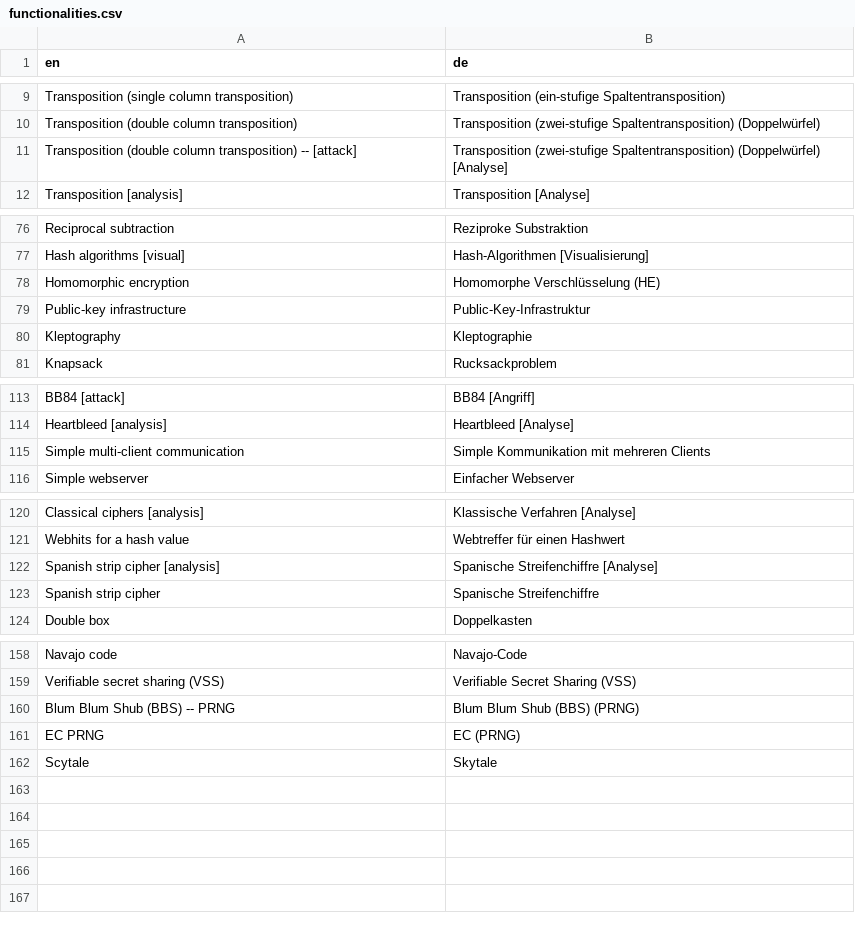
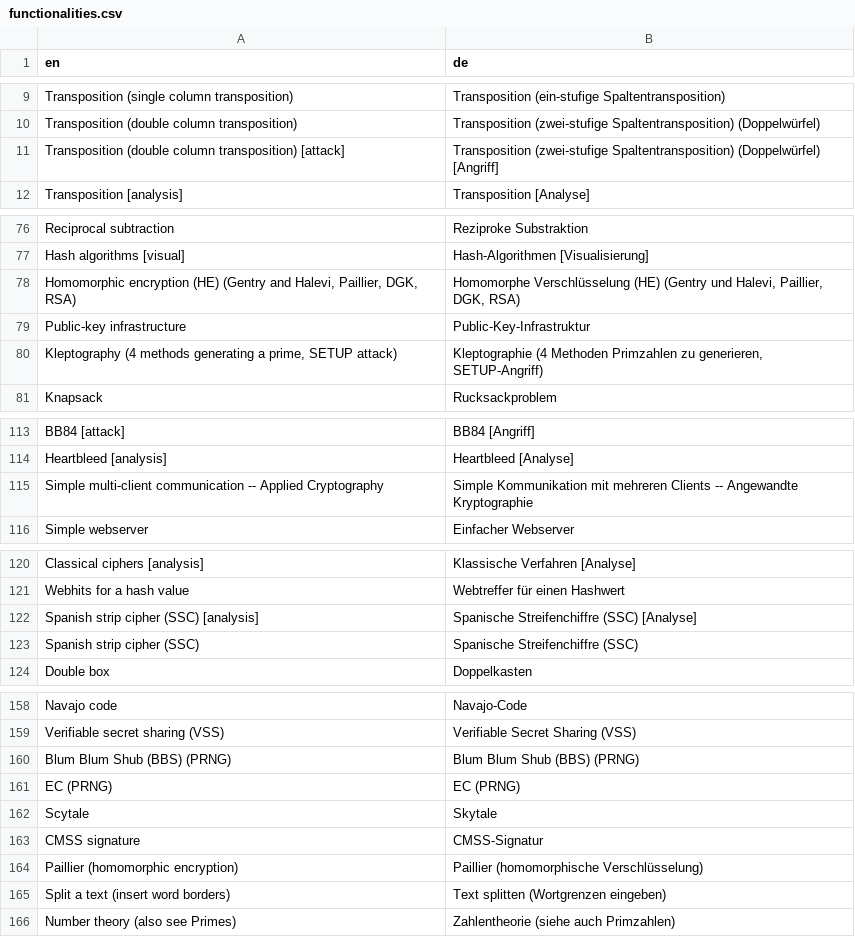
Before and after one commit to simlei/org.cryptool.functionlist, a CSV file: ws-static/data/functionalities.csv, drawn as a sheet; only a part is shown, gaps mark what is left out; the diff covers the shown part only.

```diff
--- a/ws-static/data/functionalities.csv
+++ b/ws-static/data/functionalities.csv
@@ -10,3 +10,3 @@ Transposition (single column transposition);Transposition (ein-stufige Spaltentr
 Transposition (double column transposition);Transposition (zwei-stufige Spaltentransposition) (Doppelwürfel)
-Transposition (double column transposition) -- [attack];Transposition (zwei-stufige Spaltentransposition) (Doppelwürfel) [Analyse]
+Transposition (double column transposition) [attack];Transposition (zwei-stufige Spaltentransposition) (Doppelwürfel) [Angriff]
 Transposition [analysis];Transposition [Analyse]
@@ -77,5 +77,5 @@ Reciprocal subtraction;Reziproke Substraktion
 Hash algorithms [visual];Hash-Algorithmen [Visualisierung]
-Homomorphic encryption;Homomorphe Verschlüsselung (HE)
+Homomorphic encryption (HE) (Gentry and Halevi, Paillier, DGK, RSA);Homomorphe Verschlüsselung (HE) (Gentry und Halevi, Paillier, DGK, RSA)
 Public-key infrastructure;Public-Key-Infrastruktur
-Kleptography;Kleptographie
+Kleptography (4 methods generating a prime, SETUP attack);Kleptographie (4 Methoden Primzahlen zu generieren, SETUP-Angriff)
 Knapsack;Rucksackproblem
@@ -114,3 +114,3 @@ BB84 [attack];BB84 [Angriff]
 Heartbleed [analysis];Heartbleed [Analyse]
-Simple multi-client communication;Simple Kommunikation mit mehreren Clients
+Simple multi-client communication -- Applied Cryptography;Simple Kommunikation mit mehreren Clients -- Angewandte Kryptographie
 Simple webserver;Einfacher Webserver
@@ -121,4 +121,4 @@ Classical ciphers [analysis];Klassische Verfahren [Analyse]
 Webhits for a hash value;Webtreffer für einen Hashwert
-Spanish strip cipher [analysis];Spanische Streifenchiffre [Analyse]
-Spanish strip cipher;Spanische Streifenchiffre
+Spanish strip cipher (SSC) [analysis];Spanische Streifenchiffre (SSC) [Analyse]
+Spanish strip cipher (SSC);Spanische Streifenchiffre (SSC)
 Double box;Doppelkasten
@@ -159,4 +159,8 @@ Navajo code;Navajo-Code
 Verifiable secret sharing (VSS);Verifiable Secret Sharing (VSS)
-Blum Blum Shub (BBS) -- PRNG;Blum Blum Shub (BBS) (PRNG)
-EC PRNG;EC (PRNG)
+Blum Blum Shub (BBS) (PRNG);Blum Blum Shub (BBS) (PRNG)
+EC (PRNG);EC (PRNG)
 Scytale;Skytale
+CMSS signature;CMSS-Signatur
+Paillier (homomorphic encryption);Paillier (homomorphische Verschlüsselung)
+Split a text (insert word borders);Text splitten (Wortgrenzen eingeben)
+Number theory (also see Primes);Zahlentheorie (siehe auch Primzahlen)
```
Also changed, not shown: 2 edited cells elsewhere in this file, ws-static/data/de/scsv_webdump/ct1.csv, ws-static/data/en/scsv_webdump/ct1.csv, 7 other files.
